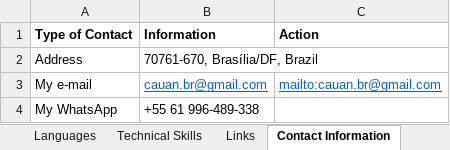
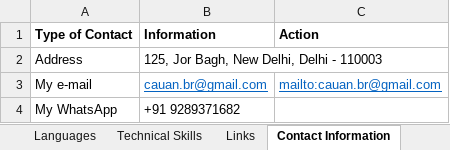
Before and after one commit to cauancardoso/Interactive-CV, an Excel workbook: Curriculum.xlsx, sheet Contact Information, drawn as a sheet; values as stored, in another font and other column widths than the file's, no borders; the diff names each change by its address in the sheet, - before the commit and + after, or states it on an @@ line.

Commit message:
Update Curriculum
Updated contact information

```diff
--- a/Curriculum.xlsx (sheet Contact Information)
+++ b/Curriculum.xlsx (sheet Contact Information)
-B2 (Information): 70761-670, Brasília/DF, Brazil
+B2 (Information): 125, Jor Bagh, New Delhi, Delhi - 110003
-B4 (Information): +55 61 996-489-338
+B4 (Information): +91 9289371682
```
